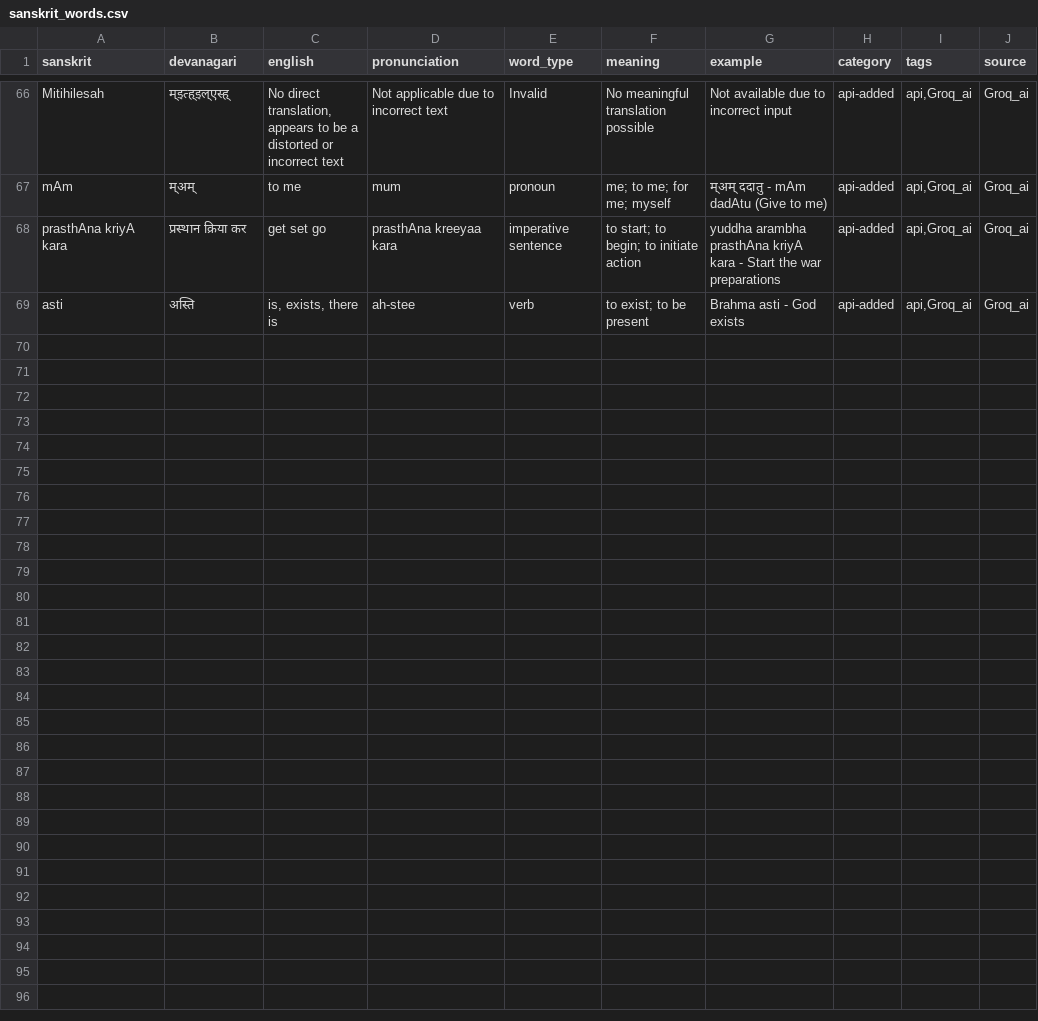
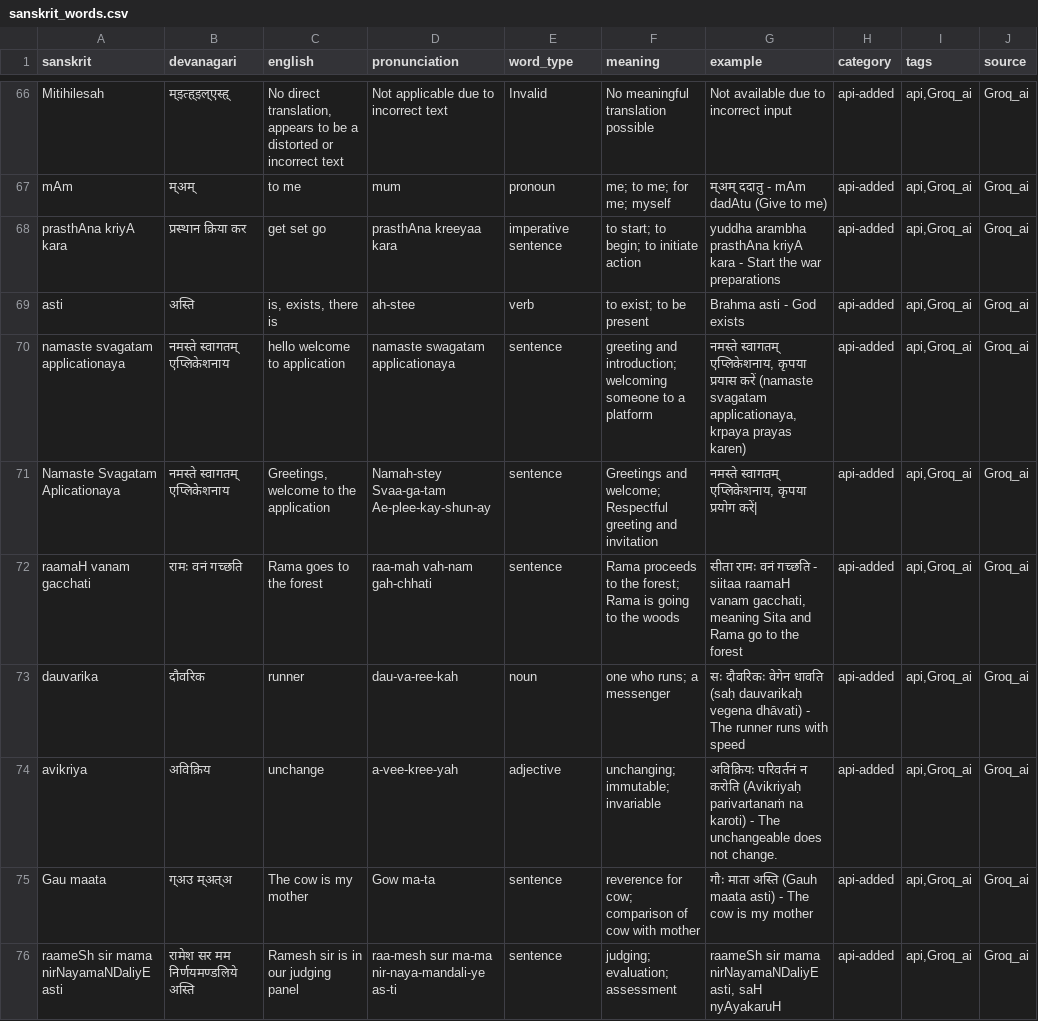
Before and after one commit to harshal8704/Sanskrit-AI-Tutor, a CSV file: backend/data/sanskrit_words.csv, drawn as a sheet; only a part is shown, gaps mark what is left out; the diff names each change by its address in the sheet, - before the commit and + after, or states it on an @@ line.

```diff
--- a/backend/data/sanskrit_words.csv
+++ b/backend/data/sanskrit_words.csv
+row 70: namaste svagatam applicationaya | नमस्ते स्वागतम् एप्लिकेशनाय | hello welcome to application | namaste swagatam applicationaya | sentence | greeting and introduction; welcoming someone to a platform | नमस्ते स्वागतम् एप्लिकेशनाय, कृपया प्रयास करें (namaste svagatam applicationaya, krpaya prayas karen) | api-added | api,Groq_ai | Groq_ai
+row 71: Namaste Svagatam Aplicationaya | नमस्ते स्वागतम् एप्लिकेशनाय | Greetings, welcome to the application | Namah-stey Svaa-ga-tam Ae-plee-kay-shun-ay | sentence | Greetings and welcome; Respectful greeting and invitation | नमस्ते स्वागतम् एप्लिकेशनाय, कृपया प्रयोग करें| | api-added | api,Groq_ai | Groq_ai
+row 72: raamaH vanam gacchati | रामः वनं गच्छति | Rama goes to the forest | raa-mah vah-nam gah-chhati | sentence | Rama proceeds to the forest; Rama is going to the woods | सीता रामः वनं गच्छति - siitaa raamaH vanam gacchati, meaning Sita and Rama go to the forest | api-added | api,Groq_ai | Groq_ai
+row 73: dauvarika | दौवरिक | runner | dau-va-ree-kah | noun | one who runs; a messenger | सः दौवरिकः वेगेन धावति (saḥ dauvarikaḥ vegena dhāvati) - The runner runs with speed | api-added | api,Groq_ai | Groq_ai
+row 74: avikriya | अविक्रिय | unchange | a-vee-kree-yah | adjective | unchanging; immutable; invariable | अविक्रियः परिवर्तनं न करोति (Avikriyaḥ parivartanaṁ na karoti) - The unchangeable does not change. | api-added | api,Groq_ai | Groq_ai
+row 75: Gau maata | ग्अउ म्अत्अ | The cow is my mother | Gow ma-ta | sentence | reverence for cow; comparison of cow with mother | गौः माता अस्ति (Gauh maata asti) - The cow is my mother | api-added | api,Groq_ai | Groq_ai
+row 76: raameSh sir mama nirNayamaNDaliyE asti | रामेश सर मम निर्णयमण्डलिये अस्ति | Ramesh sir is in our judging panel | raa-mesh sur ma-ma nir-naya-mandali-ye as-ti | sentence | judging; evaluation; assessment | raameSh sir mama nirNayamaNDaliyE asti, saH nyAyakaruH | api-added | api,Groq_ai | Groq_ai
```
Also changed, not shown: 44 other files.
